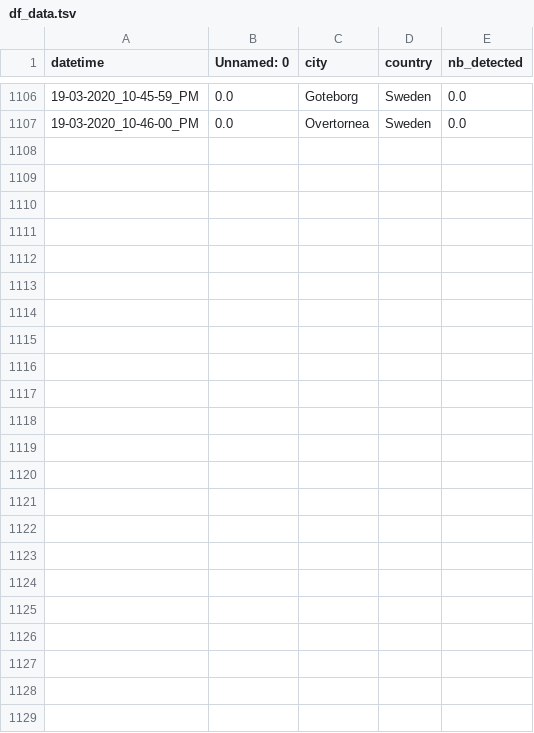
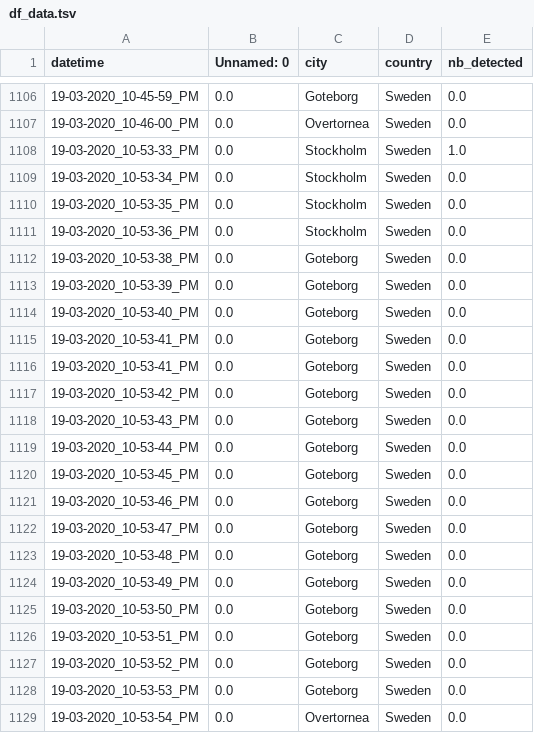
Before and after one commit to MastafaF/corona_virus_analysis, a TSV file: data/dataframe/df_data.tsv, drawn as a sheet; only a part is shown, gaps mark what is left out; the diff covers the shown part only.

```diff
--- a/data/dataframe/df_data.tsv
+++ b/data/dataframe/df_data.tsv
@@ -1107 +1107,23 @@ datetime	Unnamed: 0	city	country	nb_detected
 19-03-2020_10-46-00_PM	0.0	Overtornea 	Sweden	0.0
+19-03-2020_10-53-33_PM	0.0	Stockholm	Sweden	1.0
+19-03-2020_10-53-34_PM	0.0	Stockholm	Sweden	0.0
+19-03-2020_10-53-35_PM	0.0	Stockholm	Sweden	0.0
+19-03-2020_10-53-36_PM	0.0	Stockholm	Sweden	0.0
+19-03-2020_10-53-38_PM	0.0	Goteborg	Sweden	0.0
+19-03-2020_10-53-39_PM	0.0	Goteborg	Sweden	0.0
+19-03-2020_10-53-40_PM	0.0	Goteborg	Sweden	0.0
+19-03-2020_10-53-41_PM	0.0	Goteborg	Sweden	0.0
+19-03-2020_10-53-41_PM	0.0	Goteborg	Sweden	0.0
+19-03-2020_10-53-42_PM	0.0	Goteborg	Sweden	0.0
+19-03-2020_10-53-43_PM	0.0	Goteborg	Sweden	0.0
+19-03-2020_10-53-44_PM	0.0	Goteborg	Sweden	0.0
+19-03-2020_10-53-45_PM	0.0	Goteborg	Sweden	0.0
+19-03-2020_10-53-46_PM	0.0	Goteborg	Sweden	0.0
+19-03-2020_10-53-47_PM	0.0	Goteborg	Sweden	0.0
+19-03-2020_10-53-48_PM	0.0	Goteborg	Sweden	0.0
+19-03-2020_10-53-49_PM	0.0	Goteborg	Sweden	0.0
+19-03-2020_10-53-50_PM	0.0	Goteborg	Sweden	0.0
+19-03-2020_10-53-51_PM	0.0	Goteborg	Sweden	0.0
+19-03-2020_10-53-52_PM	0.0	Goteborg	Sweden	0.0
+19-03-2020_10-53-53_PM	0.0	Goteborg	Sweden	0.0
+19-03-2020_10-53-54_PM	0.0	Overtornea 	Sweden	0.0
```
Also changed, not shown: 2 moved rows elsewhere in this file.
